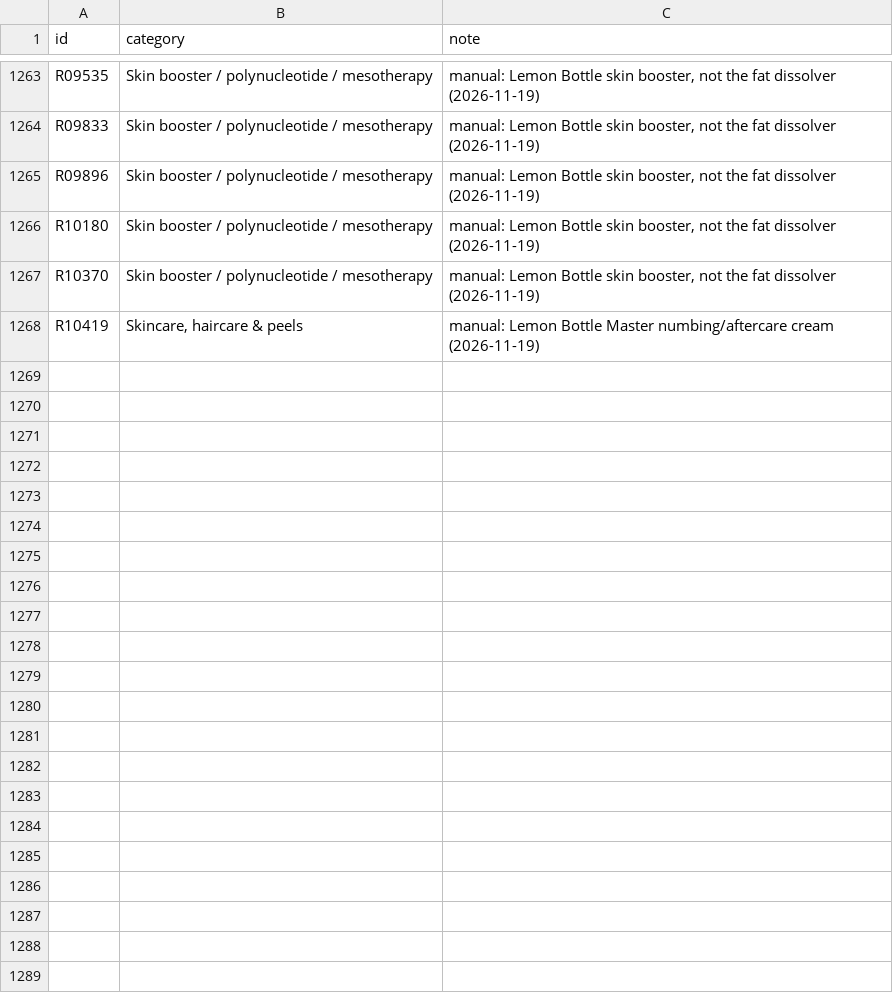
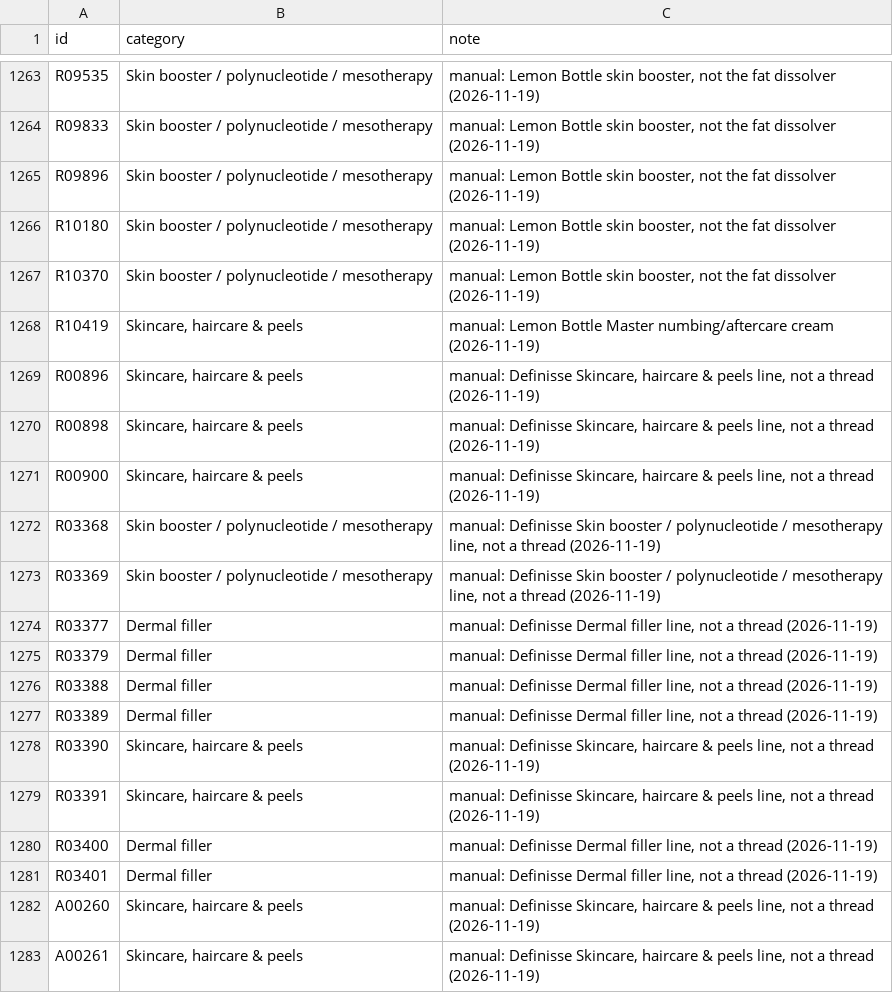
Before and after one commit to asghariresearcher1918-cyber/product-matching, a CSV file: data/category_overrides.csv, drawn as a sheet; only a part is shown, gaps mark what is left out.

```diff
--- a/data/category_overrides.csv
+++ b/data/category_overrides.csv
@@ -1268 +1268,16 @@ R10370,Skin booster / polynucleotide / mesotherapy,"manual: Lemon Bottle skin bo
 R10419,"Skincare, haircare & peels",manual: Lemon Bottle Master numbing/aftercare cream (2026-11-19)
+R00896,"Skincare, haircare & peels","manual: Definisse Skincare, haircare & peels line, not a thread (2026-11-19)"
+R00898,"Skincare, haircare & peels","manual: Definisse Skincare, haircare & peels line, not a thread (2026-11-19)"
+R00900,"Skincare, haircare & peels","manual: Definisse Skincare, haircare & peels line, not a thread (2026-11-19)"
+R03368,Skin booster / polynucleotide / mesotherapy,"manual: Definisse Skin booster / polynucleotide / mesotherapy line, not a thread (2026-11-19)"
+R03369,Skin booster / polynucleotide / mesotherapy,"manual: Definisse Skin booster / polynucleotide / mesotherapy line, not a thread (2026-11-19)"
+R03377,Dermal filler,"manual: Definisse Dermal filler line, not a thread (2026-11-19)"
+R03379,Dermal filler,"manual: Definisse Dermal filler line, not a thread (2026-11-19)"
+R03388,Dermal filler,"manual: Definisse Dermal filler line, not a thread (2026-11-19)"
+R03389,Dermal filler,"manual: Definisse Dermal filler line, not a thread (2026-11-19)"
+R03390,"Skincare, haircare & peels","manual: Definisse Skincare, haircare & peels line, not a thread (2026-11-19)"
+R03391,"Skincare, haircare & peels","manual: Definisse Skincare, haircare & peels line, not a thread (2026-11-19)"
+R03400,Dermal filler,"manual: Definisse Dermal filler line, not a thread (2026-11-19)"
+R03401,Dermal filler,"manual: Definisse Dermal filler line, not a thread (2026-11-19)"
+A00260,"Skincare, haircare & peels","manual: Definisse Skincare, haircare & peels line, not a thread (2026-11-19)"
+A00261,"Skincare, haircare & peels","manual: Definisse Skincare, haircare & peels line, not a thread (2026-11-19)"
```
Also changed, not shown: 6 other files.
